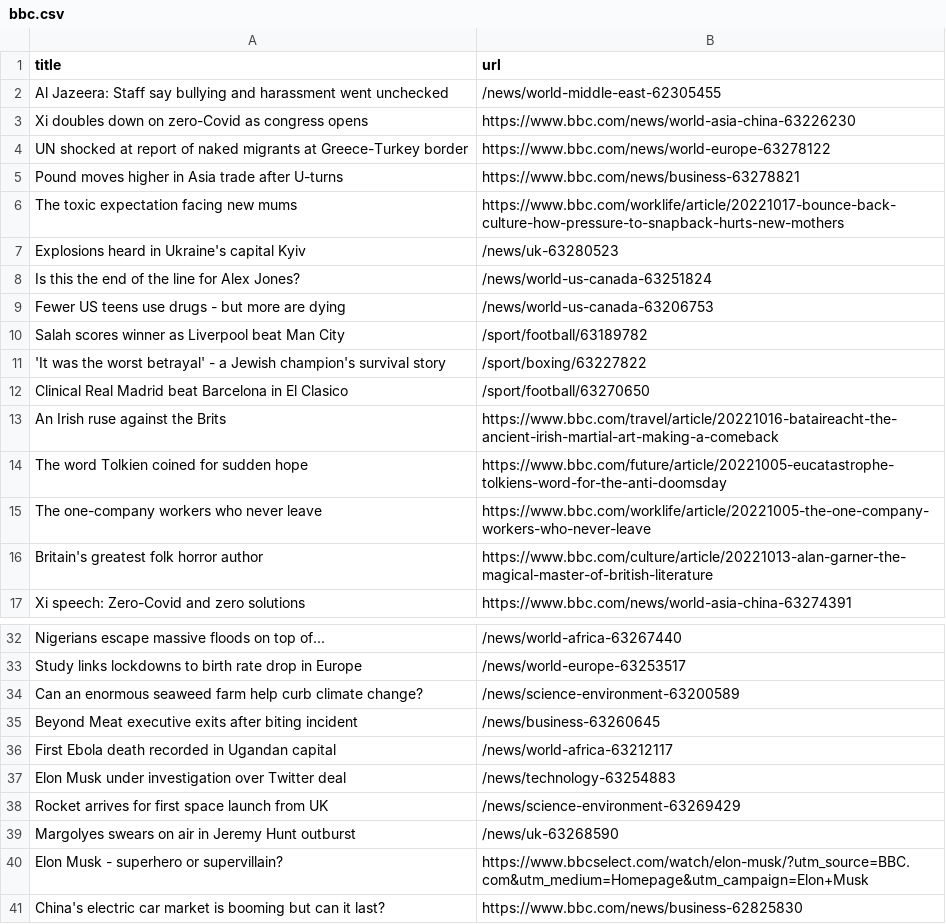
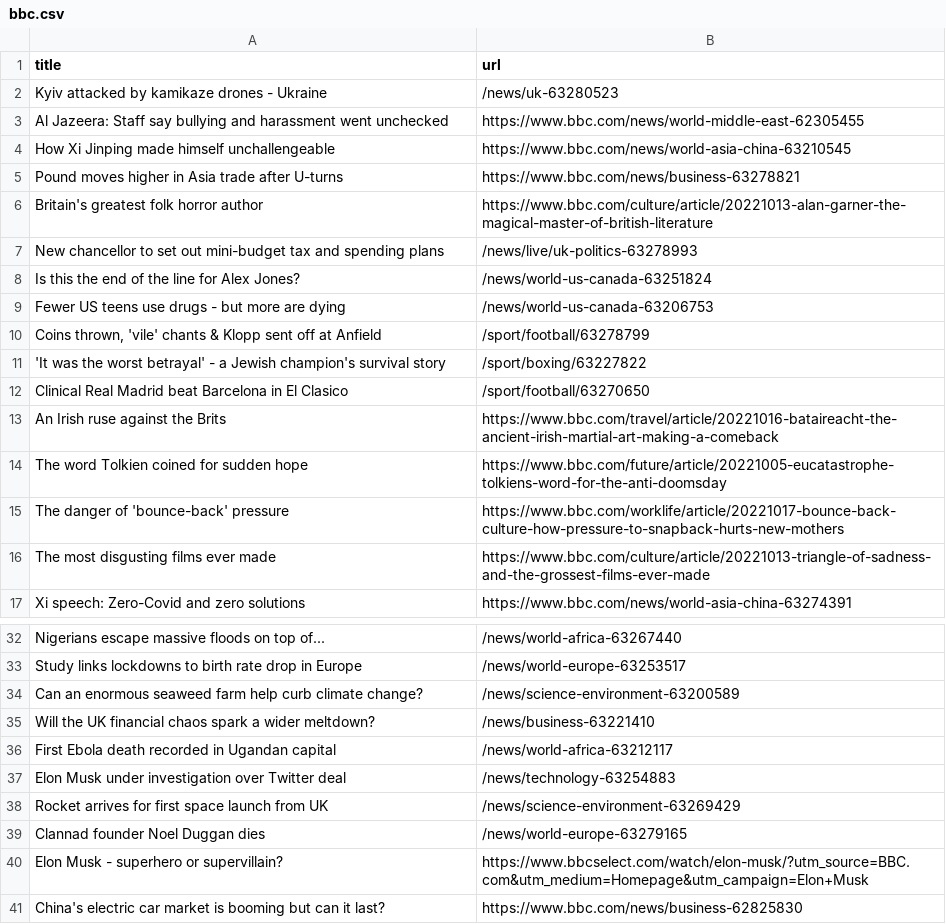
Before and after one commit to AyukaAK/automatic-scraper-bbc, a CSV file: bbc.csv, drawn as a sheet; only a part is shown, gaps mark what is left out.

```diff
--- a/bbc.csv
+++ b/bbc.csv
@@ -1,11 +1,11 @@
 title,url
-Al Jazeera: Staff say bullying and harassment went unchecked,/news/world-middle-east-62305455
-Xi doubles down on zero-Covid as congress opens,https://www.bbc.com/news/world-asia-china-63226230
-UN shocked at report of naked migrants at Greece-Turkey border,https://www.bbc.com/news/world-europe-63278122
+Kyiv attacked by kamikaze drones - Ukraine,/news/uk-63280523
+Al Jazeera: Staff say bullying and harassment went unchecked,https://www.bbc.com/news/world-middle-east-62305455
+How Xi Jinping made himself unchallengeable,https://www.bbc.com/news/world-asia-china-63210545
 Pound moves higher in Asia trade after U-turns,https://www.bbc.com/news/business-63278821
-The toxic expectation facing new mums,https://www.bbc.com/worklife/article/20221017-bounce-back-culture-how-pressure-to-snapback-hurts-new-mothers
-Explosions heard in Ukraine's capital Kyiv,/news/uk-63280523
+Britain's greatest folk horror author,https://www.bbc.com/culture/article/20221013-alan-garner-the-magical-master-of-british-literature
+New chancellor to set out mini-budget tax and spending plans,/news/live/uk-politics-63278993
 Is this the end of the line for Alex Jones?,/news/world-us-canada-63251824
 Fewer US teens use drugs - but more are dying,/news/world-us-canada-63206753
-Salah scores winner as Liverpool beat Man City,/sport/football/63189782
+"Coins thrown, 'vile' chants & Klopp sent off at Anfield",/sport/football/63278799
 'It was the worst betrayal' - a Jewish champion's survival story,/sport/boxing/63227822
@@ -14,4 +14,4 @@ An Irish ruse against the Brits,https://www.bbc.com/travel/article/20221016-bata
 The word Tolkien coined for sudden hope,https://www.bbc.com/future/article/20221005-eucatastrophe-tolkiens-word-for-the-anti-doomsday
-The one-company workers who never leave,https://www.bbc.com/worklife/article/20221005-the-one-company-workers-who-never-leave
-Britain's greatest folk horror author,https://www.bbc.com/culture/article/20221013-alan-garner-the-magical-master-of-british-literature
+The danger of 'bounce-back' pressure,https://www.bbc.com/worklife/article/20221017-bounce-back-culture-how-pressure-to-snapback-hurts-new-mothers
+The most disgusting films ever made,https://www.bbc.com/culture/article/20221013-triangle-of-sadness-and-the-grossest-films-ever-made
 Xi speech: Zero-Covid and zero solutions,https://www.bbc.com/news/world-asia-china-63274391
@@ -34,3 +34,3 @@ Study links lockdowns to birth rate drop in Europe,/news/world-europe-63253517
 Can an enormous seaweed farm help curb climate change?,/news/science-environment-63200589
-Beyond Meat executive exits after biting incident,/news/business-63260645
+Will the UK financial chaos spark a wider meltdown?,/news/business-63221410
 First Ebola death recorded in Ugandan capital,/news/world-africa-63212117
@@ -38,3 +38,3 @@ Elon Musk under investigation over Twitter deal,/news/technology-63254883
 Rocket arrives for first space launch from UK,/news/science-environment-63269429
-Margolyes swears on air in Jeremy Hunt outburst,/news/uk-63268590
+Clannad founder Noel Duggan dies,/news/world-europe-63279165
 Elon Musk - superhero or supervillain?,https://www.bbcselect.com/watch/elon-musk/?utm_source=BBC.com&utm_medium=Homepage&utm_campaign=Elon+Musk
```
